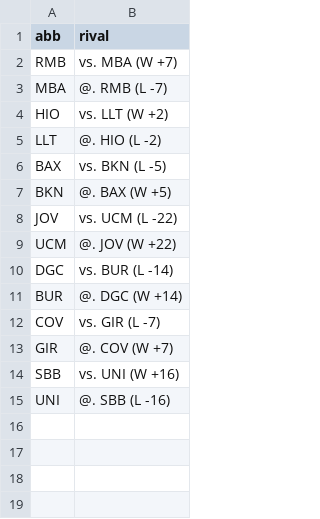
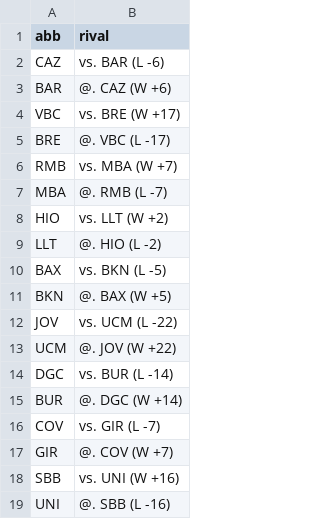
Before and after one commit to IvoVillanueva/pbp-acb-2025-26, a CSV file: data/last_result.csv, drawn as a sheet.

```diff
--- a/data/last_result.csv
+++ b/data/last_result.csv
@@ -1,2 +1,6 @@
 "abb","rival"
+"CAZ","vs. BAR (L -6)"
+"BAR","@. CAZ (W +6)"
+"VBC","vs. BRE (W +17)"
+"BRE","@. VBC (L -17)"
 "RMB","vs. MBA (W +7)"
```
Also changed, not shown: 1 other file.
